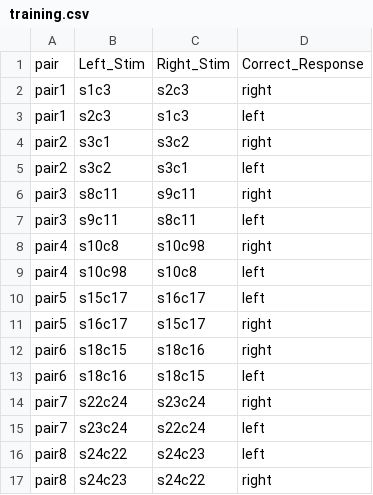
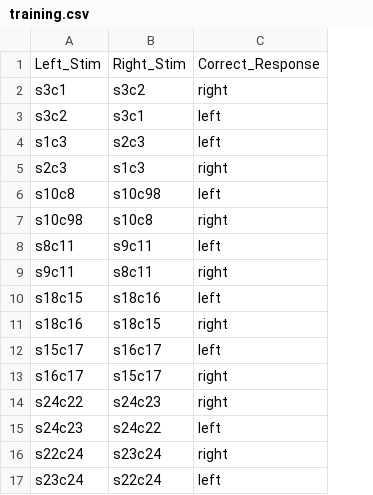
Before and after one commit to jlmojicaperez/GluckLab, a CSV file: choose34/experimentFiles/training.csv, drawn as a sheet; removed rows and columns are numbered as before the commit, all else as after; the diff names each change by its address in the sheet, - before the commit and + after, or states it on an @@ line.

```diff
--- a/choose34/experimentFiles/training.csv
+++ b/choose34/experimentFiles/training.csv
-column A, row 1: pair; rows 4-7: pair2 | pair2 | pair3 | pair3; rows 9-11: pair4 | pair5 | pair5; rows 14-15: pair7 | pair7
-row 2: pair1 | s1c3 | s2c3 | right
-row 3: pair1 | s2c3 | s1c3 | left
+row 4: s1c3 | s2c3 | left
+row 5: s2c3 | s1c3 | right
+row 6: s10c8 | s10c98 | left
+row 7: s10c98 | s10c8 | right
-C8: right
+C8: left
-C9: left
+C9: right
-row 8: pair4 | s10c8 | s10c98 | right
-A10: s10c98
+A10: s18c15
-B10: s10c8
+B10: s18c16
+row 11: s18c16 | s18c15 | right
-row 12: pair6 | s18c15 | s18c16 | right
-row 13: pair6 | s18c16 | s18c15 | left
+row 14: s24c22 | s24c23 | right
+row 15: s24c23 | s24c22 | left
-row 16: pair8 | s24c22 | s24c23 | left
-row 17: pair8 | s24c23 | s24c22 | right
```
Also changed, not shown: choose34/experimentFiles/testing.csv, 46 other files.
